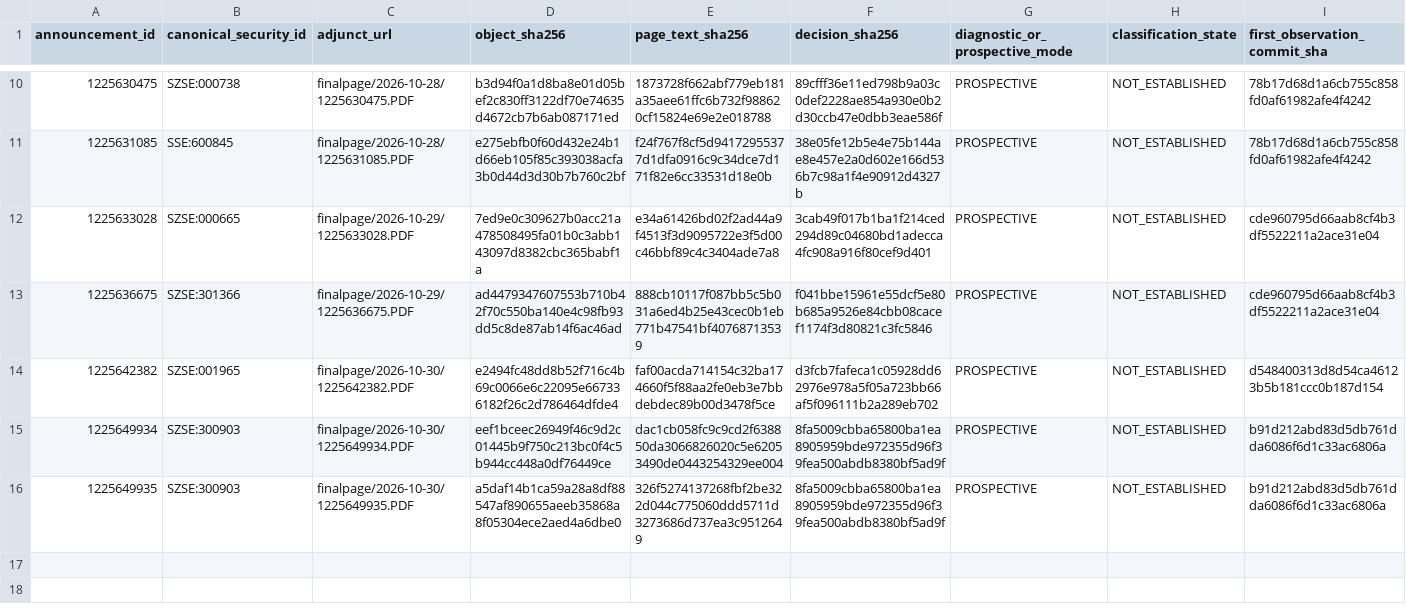
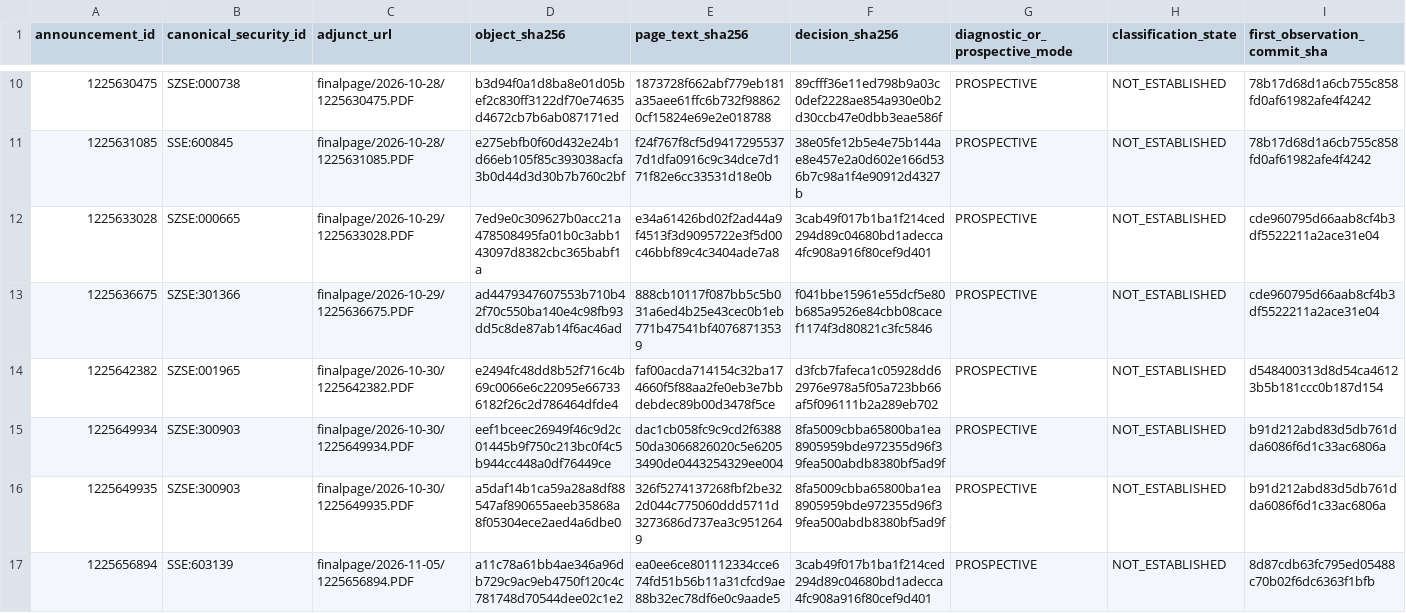
Before and after one commit to Justalittlebittt/AI-Core-EVID, a CSV file: evidence/V2.8.4_E_LAYER_OBSERVATION_LEDGER.csv, drawn as a sheet; only a part is shown, gaps mark what is left out; rows hold the shown columns only; the diff names each change by its address in the sheet, - before the commit and + after, or states it on an @@ line.

```diff
--- a/evidence/V2.8.4_E_LAYER_OBSERVATION_LEDGER.csv
+++ b/evidence/V2.8.4_E_LAYER_OBSERVATION_LEDGER.csv
+row 17: 1225656894 | SSE:603139 | finalpage/2026-11-05/1225656894.PDF | a11c78a61bb4ae346a96db729c9ac9eb4750f120c4c781748d70544dee02c1e2 | ea0ee6ce801112334cce674fd51b56b11a31cfcd9ae88b32ec78df6e0c9aade5 | 3cab49f017b1ba1f214ced294d89c04680bd1adecca4fc908a916f80cef9d401 | PROSPECTIVE | NOT_ESTABLISHED | 8d87cdb63fc795ed05488c70b02f6dc6363f1bfb
```
Also changed, not shown: 1 other file.
